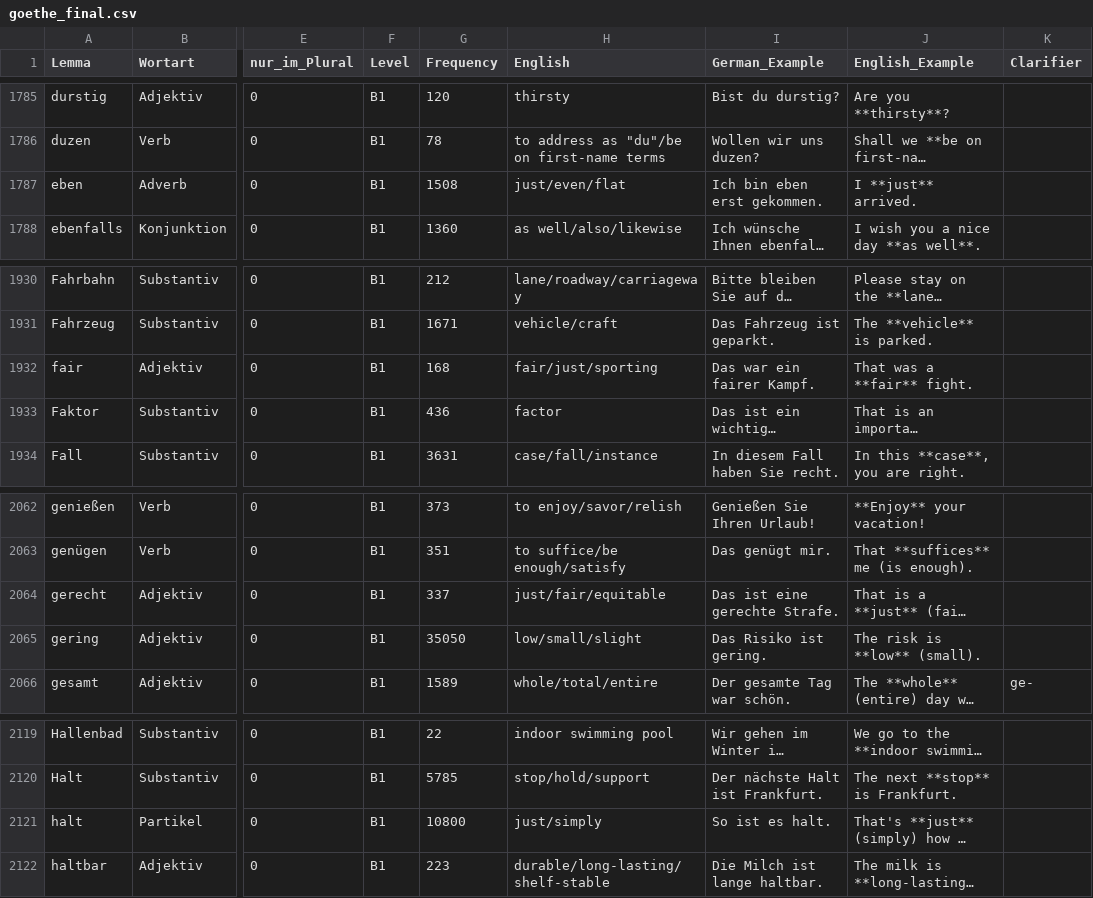
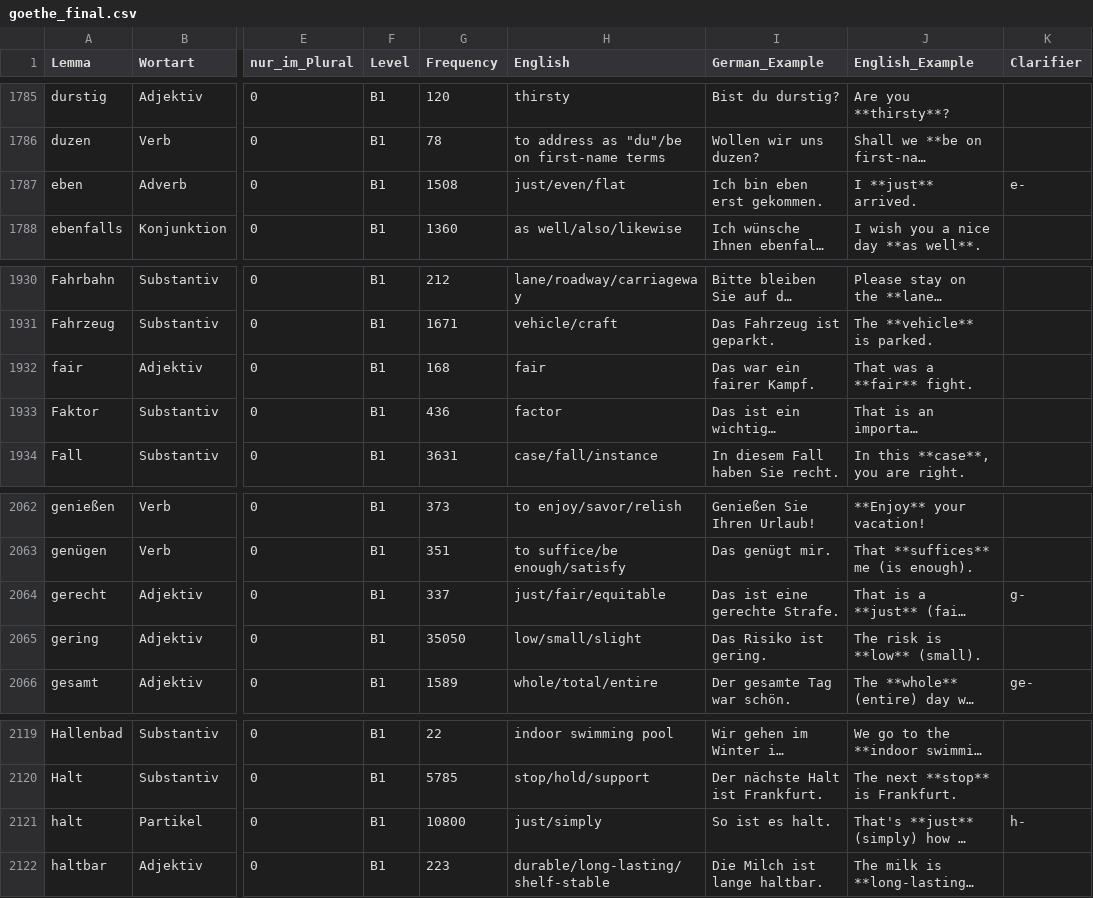
Before and after one commit to hieuristic/flashrecall, a CSV file: goethe_final.csv, drawn as a sheet; only a part is shown, gaps mark what is left out; long unchanged cells end in …; the diff names each change by its address in the sheet, - before the commit and + after, or states it on an @@ line.

```diff
--- a/goethe_final.csv
+++ b/goethe_final.csv
-K1787 (Clarifier): (empty)
+K1787 (Clarifier): e-
-H1932 (English): fair/just/sporting
+H1932 (English): fair
-K2064 (Clarifier): (empty)
+K2064 (Clarifier): g-
-K2121 (Clarifier): (empty)
+K2121 (Clarifier): h-
```
Also changed, not shown: 1 other file.
